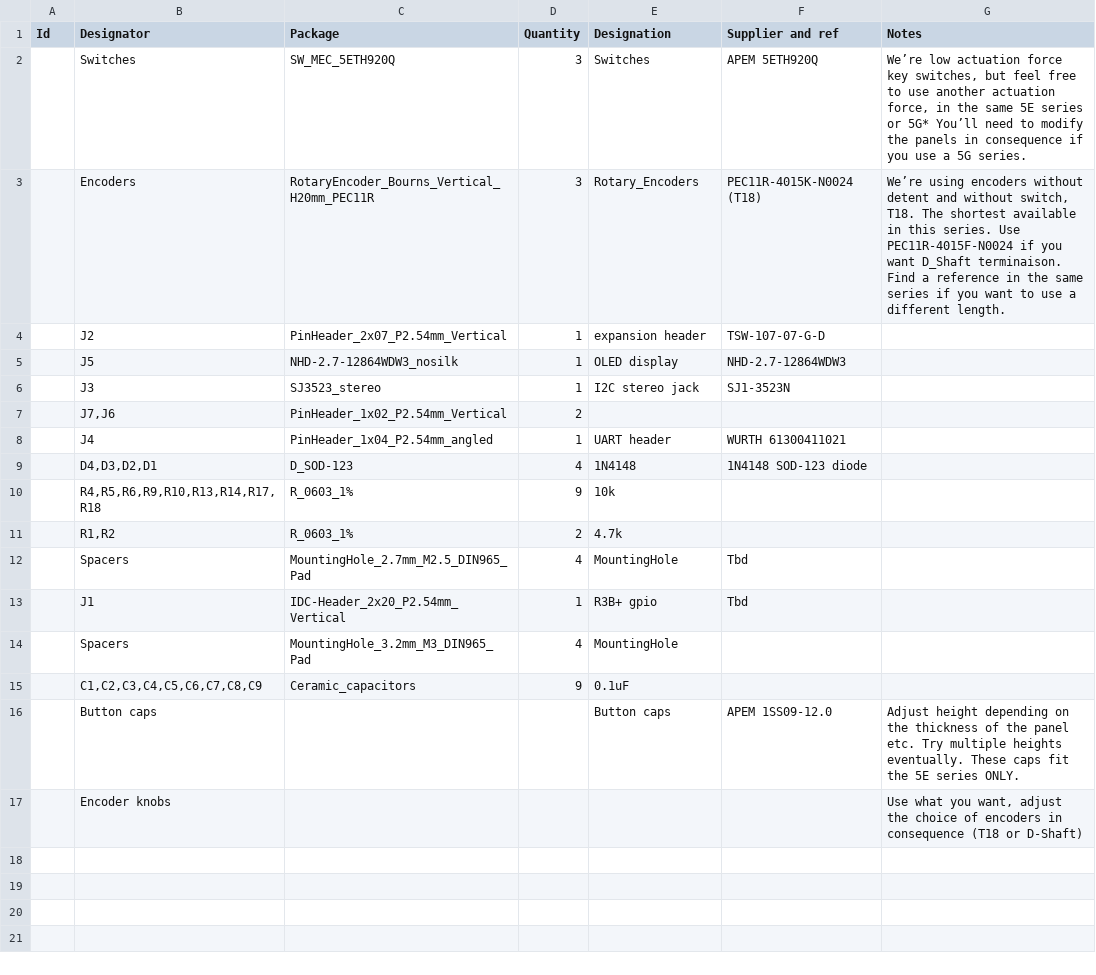
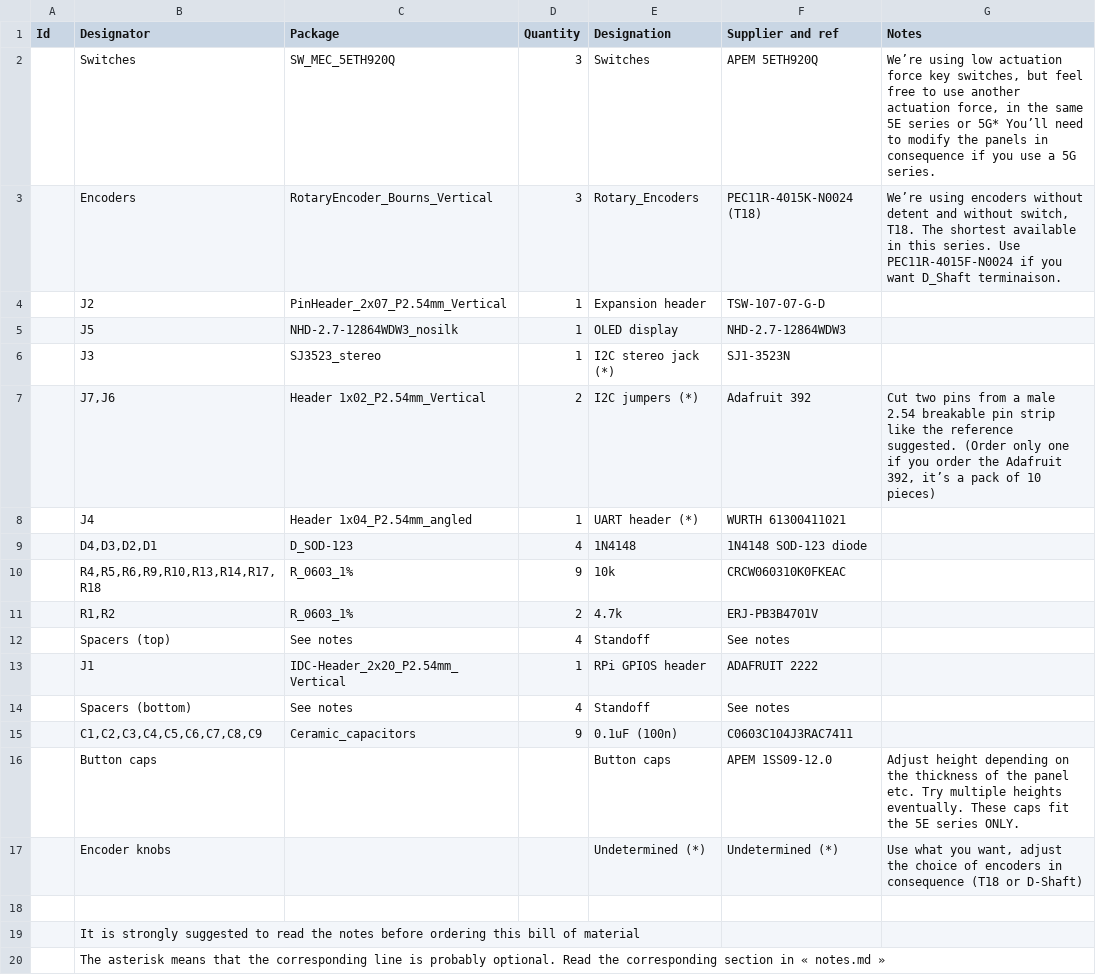
Before and after one commit to nordseele/nordhat, a CSV file: hardware/bom/BOM_mainboard.csv, drawn as a sheet; removed rows and columns are numbered as before the commit, all else as after; the diff names each change by its address in the sheet, - before the commit and + after, or states it on an @@ line.

Commit message:
added notes and complete BOM

```diff
--- a/hardware/bom/BOM_mainboard.csv
+++ b/hardware/bom/BOM_mainboard.csv
-G2 (Notes): We’re low actuation…
+G2 (Notes): We’re using low actuation…
-C3 (Package): RotaryEncoder_Bourns_Vertical_H20mm_PEC11R
+C3 (Package): RotaryEncoder_Bourns_Vertical
-G3 (Notes): …D_Shaft terminaison. Find a reference in the same series if you want to use a different length.
+G3 (Notes): …D_Shaft terminaison.
-E4 (Designation): expansion header
+E4 (Designation): Expansion header
-E6 (Designation): I2C stereo jack
+E6 (Designation): I2C stereo jack (*)
-row 7:  | J7,J6 | PinHeader_1x02_P2.54mm_Vertical | 2
+row 7:  | J7,J6 | Header 1x02_P2.54mm_Vertical | 2 | I2C jumpers (*) | Adafruit 392 | Cut two pins from a male 2.54 breakable pin strip like the reference suggested. (Order only one if you order the Adafruit 392, it’s a pack of 10 pieces)
-C8 (Package): PinHeader_1x04_P2.54mm_angled
+C8 (Package): Header 1x04_P2.54mm_angled
-E8 (Designation): UART header
+E8 (Designation): UART header (*)
-F10 (Supplier and ref): (empty)
+F10 (Supplier and ref): CRCW060310K0FKEAC
-F11 (Supplier and ref): (empty)
+F11 (Supplier and ref): ERJ-PB3B4701V
-row 12:  | Spacers | MountingHole_2.7mm_M2.5_DIN965_Pad | 4 | MountingHole | Tbd
+row 12:  | Spacers (top) | See notes | 4 | Standoff | See notes
-E13 (Designation): R3B+ gpio
+E13 (Designation): RPi GPIOS header
-F13 (Supplier and ref): Tbd
+F13 (Supplier and ref): ADAFRUIT 2222
-row 14:  | Spacers | MountingHole_3.2mm_M3_DIN965_Pad | 4 | MountingHole
+row 14:  | Spacers (bottom) | See notes | 4 | Standoff | See notes
-E15 (Designation): 0.1uF
+E15 (Designation): 0.1uF (100n)
-F15 (Supplier and ref): (empty)
+F15 (Supplier and ref): C0603C104J3RAC7411
+row 17:  | Encoder knobs |  |  | Undetermined (*) | Undetermined (*) | Use what you want, adjust the choice of encoders in consequence (T18 or D-Shaft)
-row 18:  | Encoder knobs |  |  |  |  | Use what you want, adjust the choice of encoders in consequence (T18 or D-Shaft)
+row 18: (empty)
+row 19:  | It is strongly suggested to read the notes before ordering this bill of material
+row 20:  | The asterisk means that the corresponding line is probably optional. Read the corresponding section in « notes.md »
```
Also changed, not shown: hardware/bom/BOM_expansion_board.csv, 3 other files.
